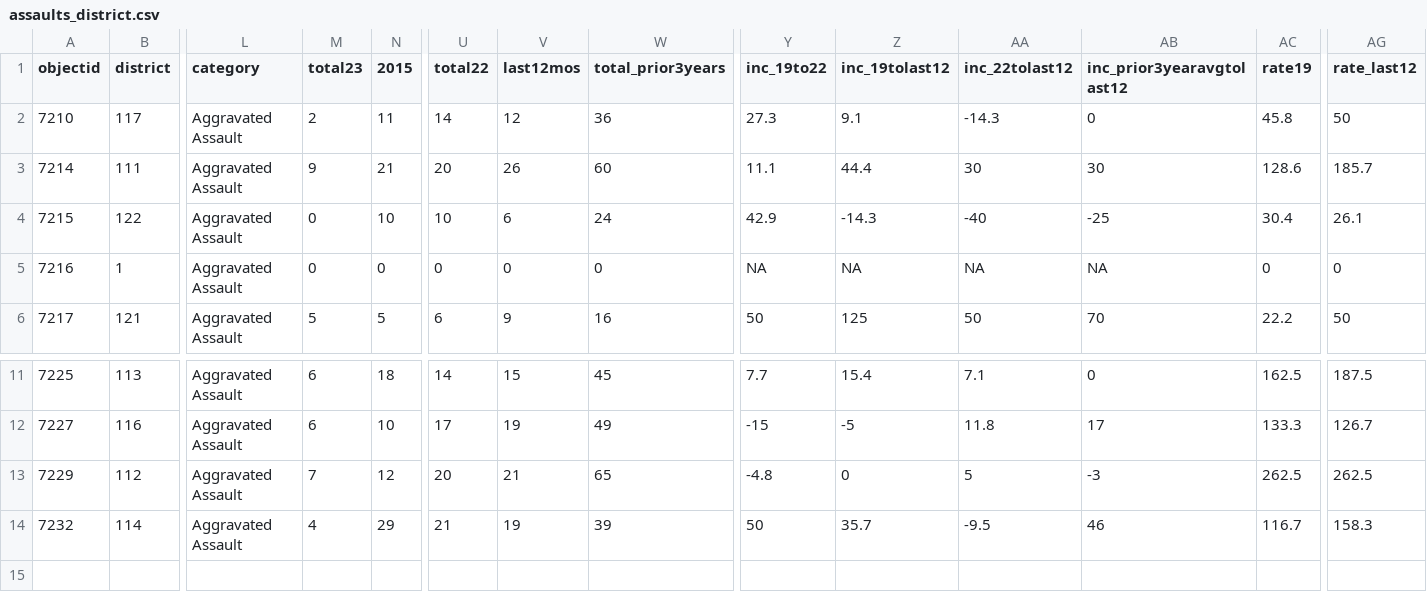
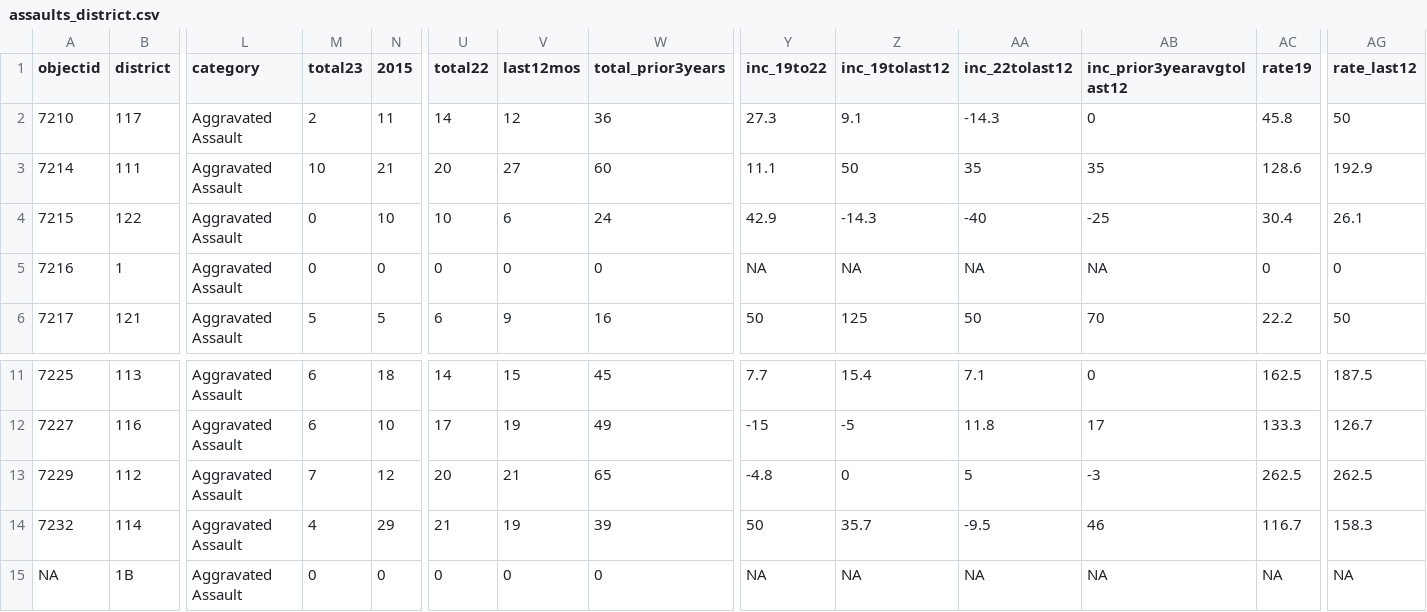
Before and after one commit to abcotvdata/safetytracker_cary, a CSV file: data/output/districts/assaults_district.csv, drawn as a sheet; only a part is shown, gaps mark what is left out; rows hold the shown columns only; the diff names each change by its address in the sheet, - before the commit and + after, or states it on an @@ line.

```diff
--- a/data/output/districts/assaults_district.csv
+++ b/data/output/districts/assaults_district.csv
-M3 (total23): 9
+M3 (total23): 10
-V3 (last12mos): 26
+V3 (last12mos): 27
-Z3 (inc_19tolast12): 44.4
+Z3 (inc_19tolast12): 50
-AA3 (inc_22tolast12): 30
+AA3 (inc_22tolast12): 35
-AB3 (inc_prior3yearavgtolast12): 30
+AB3 (inc_prior3yearavgtolast12): 35
-AG3 (rate_last12): 185.7
+AG3 (rate_last12): 192.9
+row 15: NA | 1B | Aggravated Assault | 0 | 0 | 0 | 0 | 0 | NA | NA | NA | NA | NA | NA
```
Also changed, not shown: data/output/districts/autothefts_district.csv, data/output/districts/district_category.csv, 38 other files.
